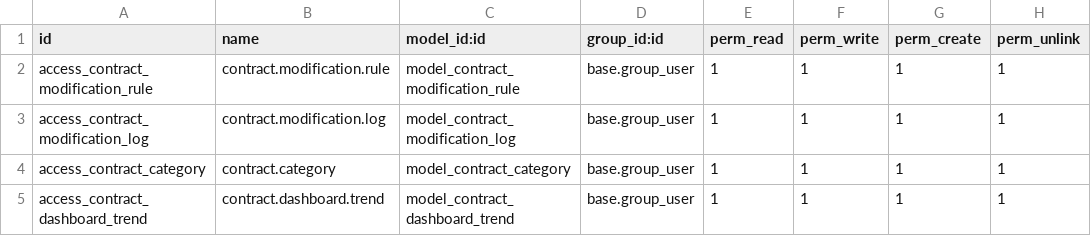
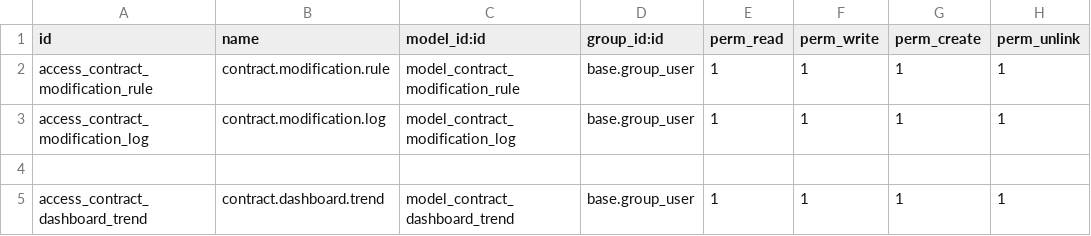
Before and after one commit to crumges-org/crumges_contract, a CSV file: contract_management/security/ir.model.access.csv, drawn as a sheet.

```diff
--- a/contract_management/security/ir.model.access.csv
+++ b/contract_management/security/ir.model.access.csv
@@ -3,3 +3,3 @@ access_contract_modification_rule,contract.modification.rule,model_contract_modi
 access_contract_modification_log,contract.modification.log,model_contract_modification_log,base.group_user,1,1,1,1
-access_contract_category,contract.category,model_contract_category,base.group_user,1,1,1,1
+
 access_contract_dashboard_trend,contract.dashboard.trend,model_contract_dashboard_trend,base.group_user,1,1,1,1
```
Also changed, not shown: 13 other files.
